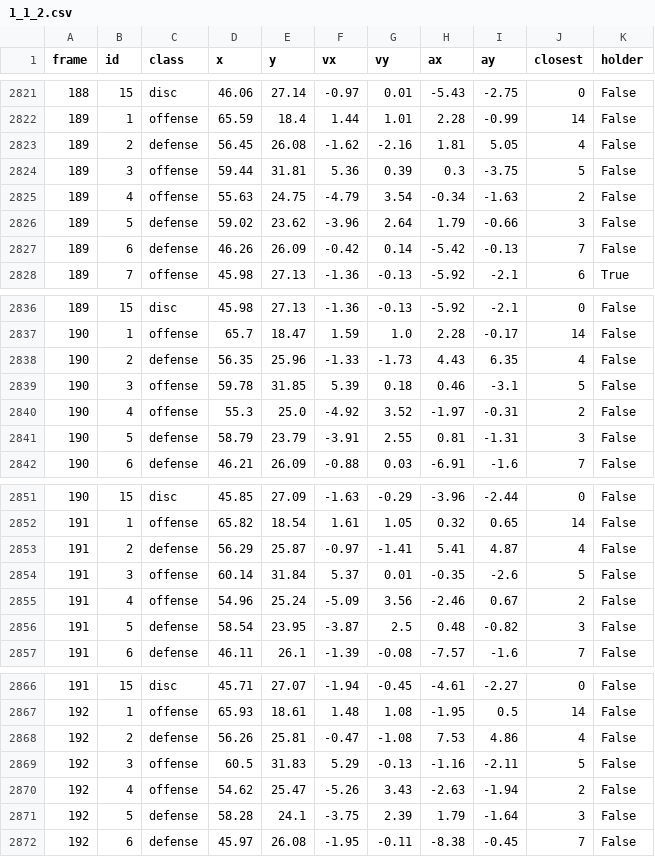
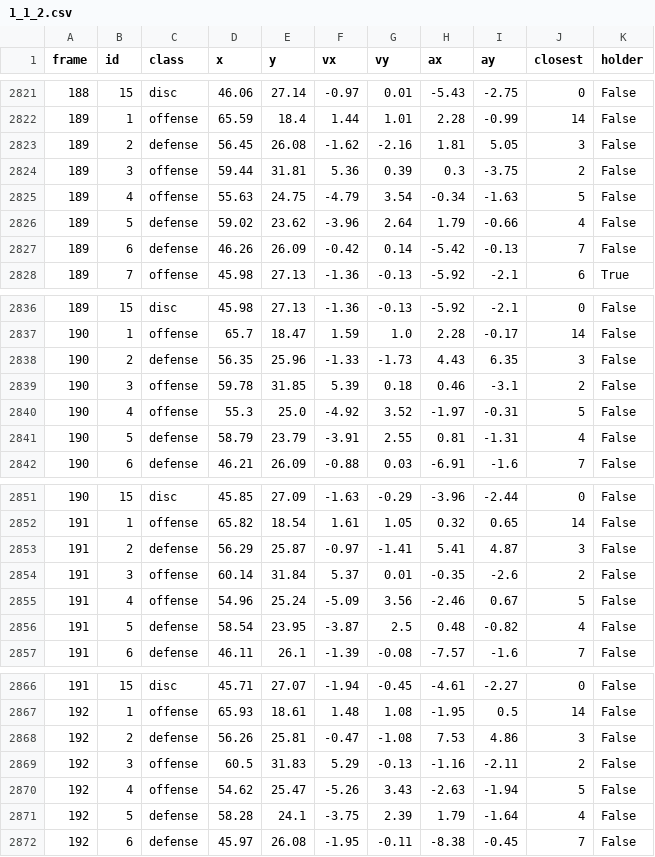
Before and after one commit to shunsuke-iwashita/VTCS, a CSV file: data/input/UltimateTrack/1_1_2.csv, drawn as a sheet; only a part is shown, gaps mark what is left out; the diff covers the shown part only.

```diff
--- a/data/input/UltimateTrack/1_1_2.csv
+++ b/data/input/UltimateTrack/1_1_2.csv
@@ -2822,6 +2822,6 @@ frame,id,class,x,y,vx,vy,ax,ay,closest,holder
 189,1,offense,65.59,18.4,1.44,1.01,2.28,-0.99,14,False
-189,2,defense,56.45,26.08,-1.62,-2.16,1.81,5.05,4,False
-189,3,offense,59.44,31.81,5.36,0.39,0.3,-3.75,5,False
-189,4,offense,55.63,24.75,-4.79,3.54,-0.34,-1.63,2,False
-189,5,defense,59.02,23.62,-3.96,2.64,1.79,-0.66,3,False
+189,2,defense,56.45,26.08,-1.62,-2.16,1.81,5.05,3,False
+189,3,offense,59.44,31.81,5.36,0.39,0.3,-3.75,2,False
+189,4,offense,55.63,24.75,-4.79,3.54,-0.34,-1.63,5,False
+189,5,defense,59.02,23.62,-3.96,2.64,1.79,-0.66,4,False
 189,6,defense,46.26,26.09,-0.42,0.14,-5.42,-0.13,7,False
@@ -2837,6 +2837,6 @@ frame,id,class,x,y,vx,vy,ax,ay,closest,holder
 190,1,offense,65.7,18.47,1.59,1.0,2.28,-0.17,14,False
-190,2,defense,56.35,25.96,-1.33,-1.73,4.43,6.35,4,False
-190,3,offense,59.78,31.85,5.39,0.18,0.46,-3.1,5,False
-190,4,offense,55.3,25.0,-4.92,3.52,-1.97,-0.31,2,False
-190,5,defense,58.79,23.79,-3.91,2.55,0.81,-1.31,3,False
+190,2,defense,56.35,25.96,-1.33,-1.73,4.43,6.35,3,False
+190,3,offense,59.78,31.85,5.39,0.18,0.46,-3.1,2,False
+190,4,offense,55.3,25.0,-4.92,3.52,-1.97,-0.31,5,False
+190,5,defense,58.79,23.79,-3.91,2.55,0.81,-1.31,4,False
 190,6,defense,46.21,26.09,-0.88,0.03,-6.91,-1.6,7,False
@@ -2852,6 +2852,6 @@ frame,id,class,x,y,vx,vy,ax,ay,closest,holder
 191,1,offense,65.82,18.54,1.61,1.05,0.32,0.65,14,False
-191,2,defense,56.29,25.87,-0.97,-1.41,5.41,4.87,4,False
-191,3,offense,60.14,31.84,5.37,0.01,-0.35,-2.6,5,False
-191,4,offense,54.96,25.24,-5.09,3.56,-2.46,0.67,2,False
-191,5,defense,58.54,23.95,-3.87,2.5,0.48,-0.82,3,False
+191,2,defense,56.29,25.87,-0.97,-1.41,5.41,4.87,3,False
+191,3,offense,60.14,31.84,5.37,0.01,-0.35,-2.6,2,False
+191,4,offense,54.96,25.24,-5.09,3.56,-2.46,0.67,5,False
+191,5,defense,58.54,23.95,-3.87,2.5,0.48,-0.82,4,False
 191,6,defense,46.11,26.1,-1.39,-0.08,-7.57,-1.6,7,False
@@ -2867,6 +2867,6 @@ frame,id,class,x,y,vx,vy,ax,ay,closest,holder
 192,1,offense,65.93,18.61,1.48,1.08,-1.95,0.5,14,False
-192,2,defense,56.26,25.81,-0.47,-1.08,7.53,4.86,4,False
-192,3,offense,60.5,31.83,5.29,-0.13,-1.16,-2.11,5,False
-192,4,offense,54.62,25.47,-5.26,3.43,-2.63,-1.94,2,False
-192,5,defense,58.28,24.1,-3.75,2.39,1.79,-1.64,3,False
+192,2,defense,56.26,25.81,-0.47,-1.08,7.53,4.86,3,False
+192,3,offense,60.5,31.83,5.29,-0.13,-1.16,-2.11,2,False
+192,4,offense,54.62,25.47,-5.26,3.43,-2.63,-1.94,5,False
+192,5,defense,58.28,24.1,-3.75,2.39,1.79,-1.64,4,False
 192,6,defense,45.97,26.08,-1.95,-0.11,-8.38,-0.45,7,False
```
Also changed, not shown: 88 edited cells elsewhere in this file, data/input/UltimateTrack/1_1_1.csv, data/input/UltimateTrack/1_1_3.csv, 48 other files.
